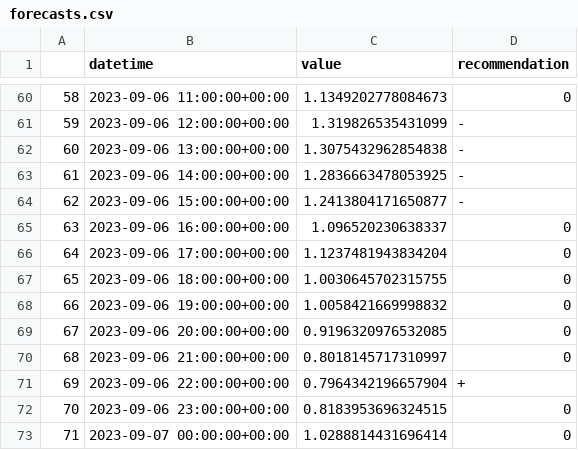
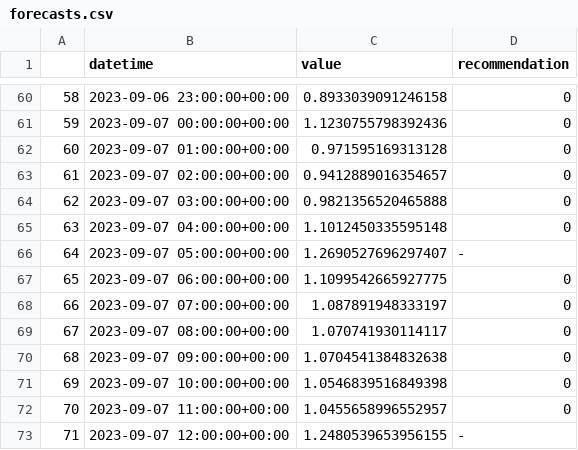
Before and after one commit to IDS-mini/electricity, a CSV file: forecast_data/forecasts.csv, drawn as a sheet; only a part is shown, gaps mark what is left out; the diff covers the shown part only.

Commit message:
Forecast update

```diff
--- a/forecast_data/forecasts.csv
+++ b/forecast_data/forecasts.csv
@@ -60,14 +60,14 @@
-58,2023-09-06 11:00:00+00:00,1.1349202778084673,0
-59,2023-09-06 12:00:00+00:00,1.319826535431099,-
-60,2023-09-06 13:00:00+00:00,1.3075432962854838,-
-61,2023-09-06 14:00:00+00:00,1.2836663478053925,-
-62,2023-09-06 15:00:00+00:00,1.2413804171650877,-
-63,2023-09-06 16:00:00+00:00,1.096520230638337,0
-64,2023-09-06 17:00:00+00:00,1.1237481943834204,0
-65,2023-09-06 18:00:00+00:00,1.0030645702315755,0
-66,2023-09-06 19:00:00+00:00,1.0058421669998832,0
-67,2023-09-06 20:00:00+00:00,0.9196320976532085,0
-68,2023-09-06 21:00:00+00:00,0.8018145717310997,0
-69,2023-09-06 22:00:00+00:00,0.7964342196657904,+
-70,2023-09-06 23:00:00+00:00,0.8183953696324515,0
-71,2023-09-07 00:00:00+00:00,1.0288814431696414,0
+58,2023-09-06 23:00:00+00:00,0.8933039091246158,0
+59,2023-09-07 00:00:00+00:00,1.1230755798392436,0
+60,2023-09-07 01:00:00+00:00,0.971595169313128,0
+61,2023-09-07 02:00:00+00:00,0.9412889016354657,0
+62,2023-09-07 03:00:00+00:00,0.9821356520465888,0
+63,2023-09-07 04:00:00+00:00,1.1012450335595148,0
+64,2023-09-07 05:00:00+00:00,1.2690527696297407,-
+65,2023-09-07 06:00:00+00:00,1.1099542665927775,0
+66,2023-09-07 07:00:00+00:00,1.087891948333197,0
+67,2023-09-07 08:00:00+00:00,1.070741930114117,0
+68,2023-09-07 09:00:00+00:00,1.0704541384832638,0
+69,2023-09-07 10:00:00+00:00,1.0546839516849398,0
+70,2023-09-07 11:00:00+00:00,1.0455658996552957,0
+71,2023-09-07 12:00:00+00:00,1.2480539653956155,-
```
Also changed, not shown: 160 edited cells elsewhere in this file.
